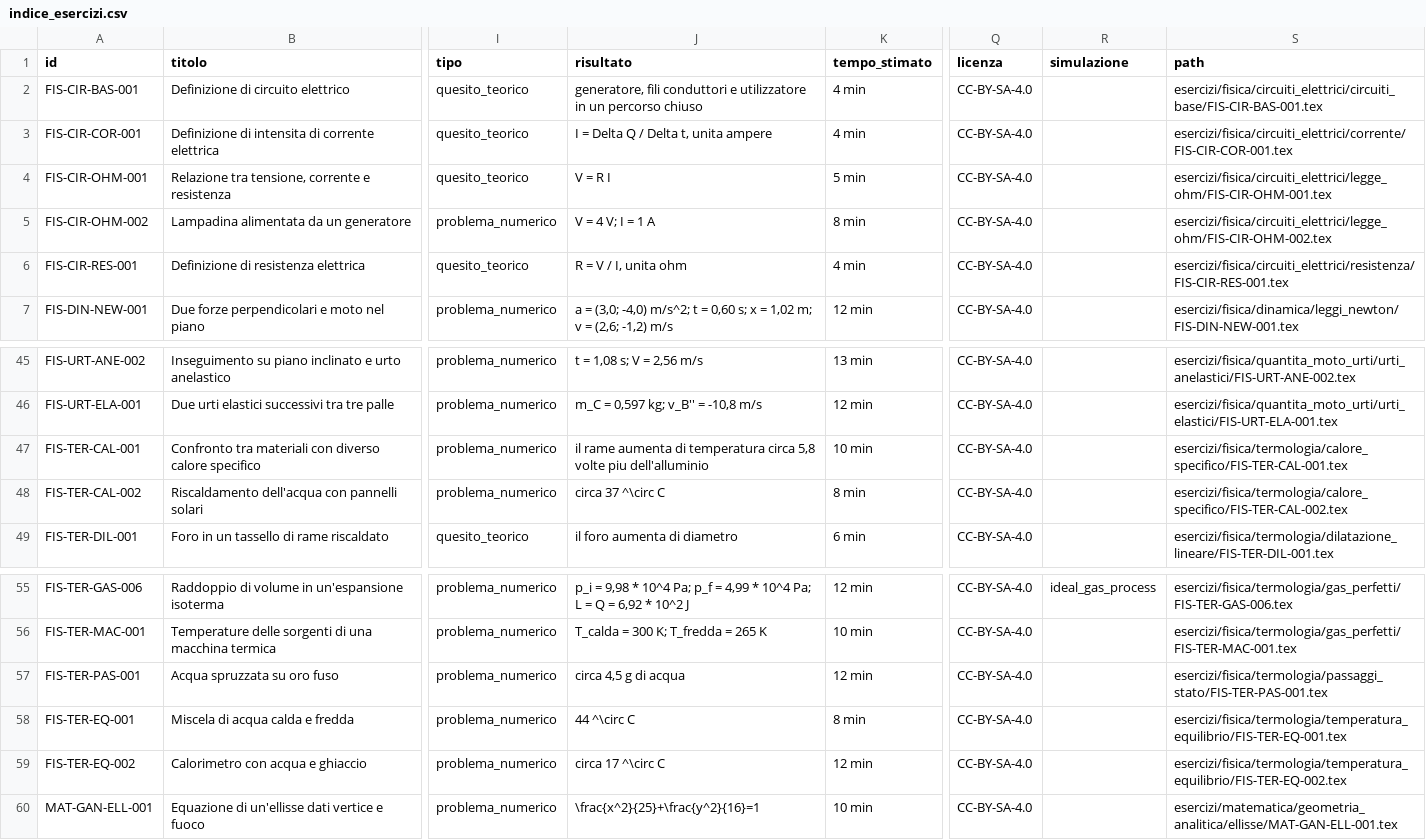
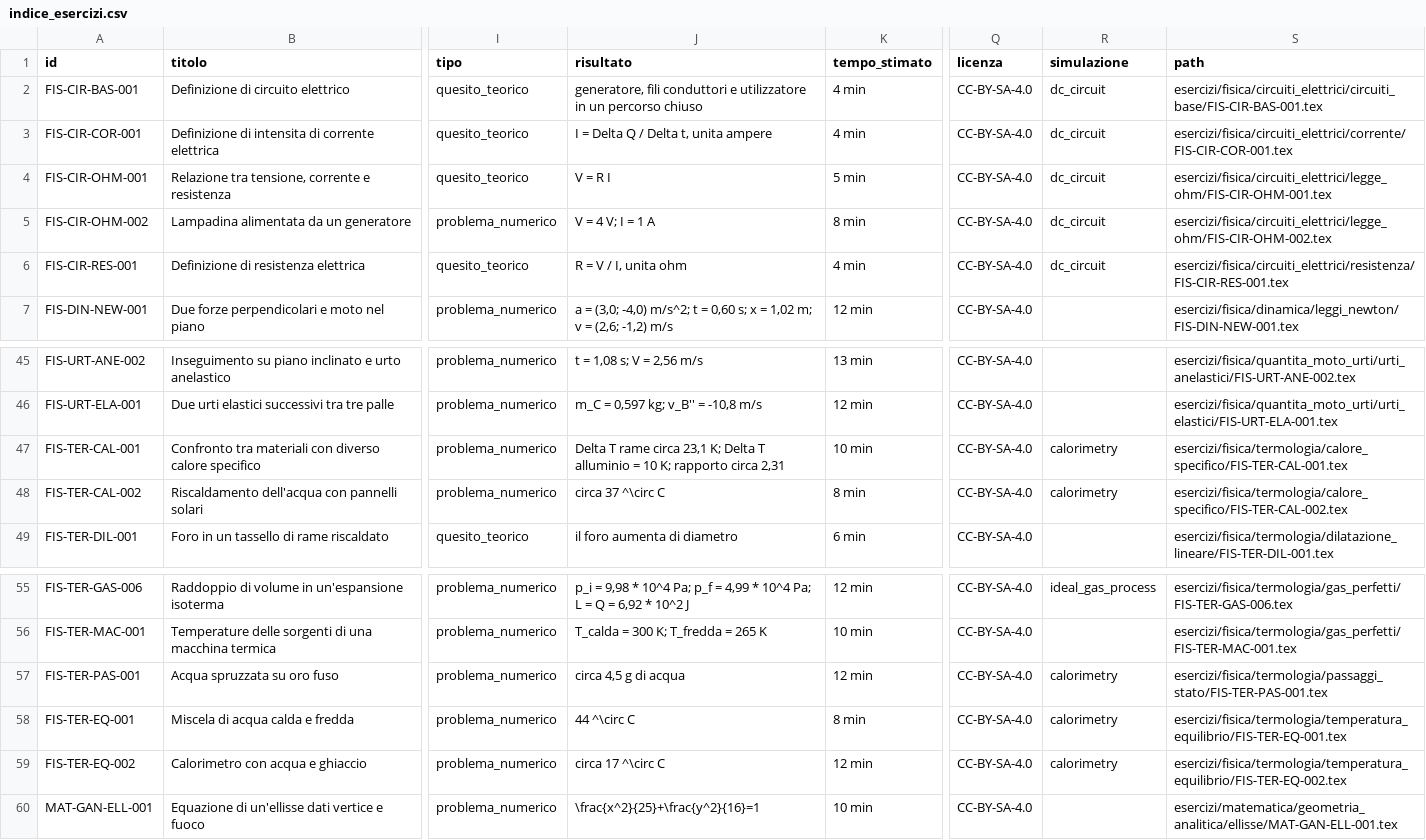
Before and after one commit to IIS-Severi-Correnti/exergo, a CSV file: metadata/indice_esercizi.csv, drawn as a sheet; only a part is shown, gaps mark what is left out; the diff names each change by its address in the sheet, - before the commit and + after, or states it on an @@ line.

Commit message:
Expand simulations with DC circuits and calorimetry (#16)
Add reusable dc_circuit and calorimetry engines, connect ten existing Physics exercises through eight model variants, correct the FIS-TER-CAL-001 result metadata, and add strict numerical, config, static-site, browser, mobile, reduced-motion and visual-review coverage.

```diff
--- a/metadata/indice_esercizi.csv
+++ b/metadata/indice_esercizi.csv
-R2:R6 (simulazione): (empty)
+R2:R6 (simulazione): dc_circuit
-J47 (risultato): il rame aumenta di temperatura circa 5,8 volte piu dell'alluminio
+J47 (risultato): Delta T rame circa 23,1 K; Delta T alluminio = 10 K; rapporto circa 2,31
-R47:R48 (simulazione): (empty)
+R47:R48 (simulazione): calorimetry
-R57:R59 (simulazione): (empty)
+R57:R59 (simulazione): calorimetry
```
Also changed, not shown: metadata/simulation_coverage.csv, 37 other files.
